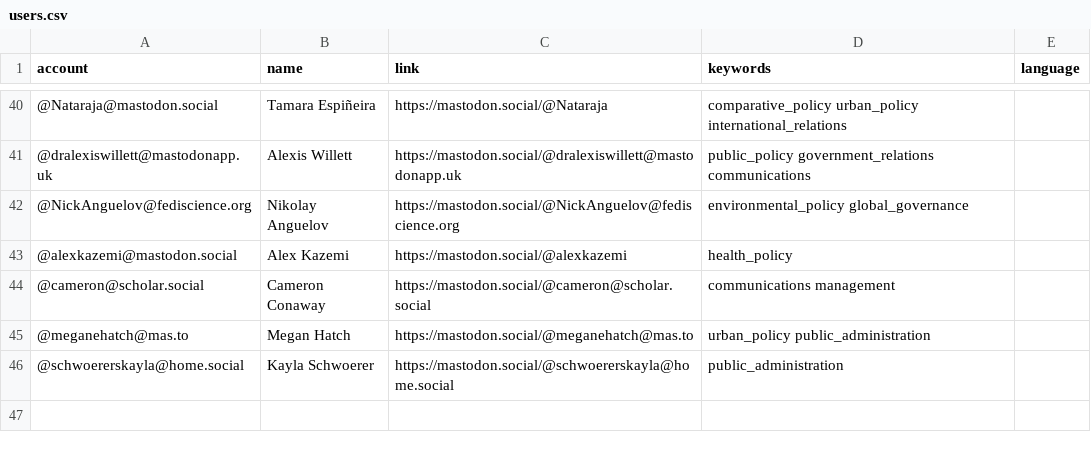
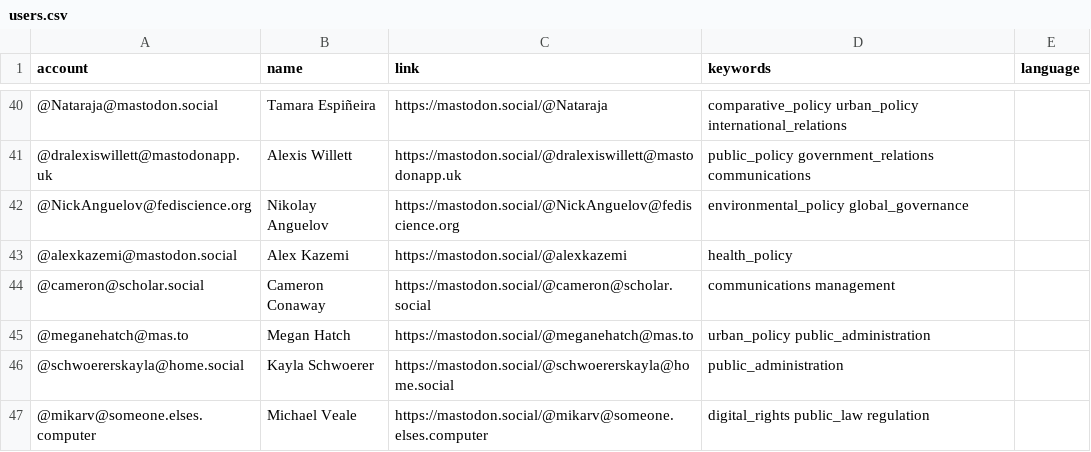
Before and after one commit to howlettm/Mastodon-Policy, a CSV file: resources/users.csv, drawn as a sheet; only a part is shown, gaps mark what is left out.

Commit message:
Update users.csv

```diff
--- a/resources/users.csv
+++ b/resources/users.csv
@@ -46 +46,2 @@ account,name,link,keywords,language
 @schwoererskayla@home.social,Kayla Schwoerer,https://mastodon.social/@schwoererskayla@home.social,public_administration
+@mikarv@someone.elses.computer,Michael Veale,https://mastodon.social/@mikarv@someone.elses.computer,digital_rights public_law regulation
```
